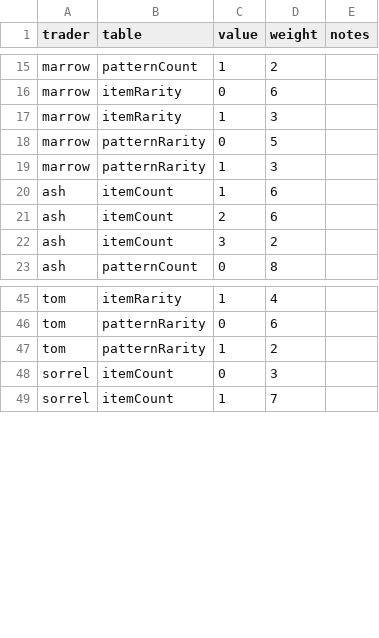
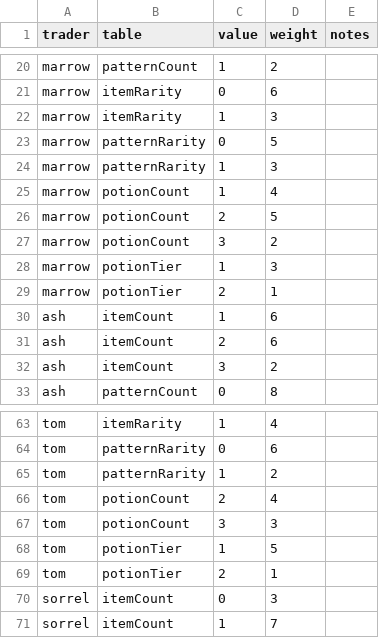
Before and after one commit to EsterMosevitzkyLis/Broceliande, a CSV file: data/traderTables.csv, drawn as a sheet; only a part is shown, gaps mark what is left out; the diff covers the shown part only.

```diff
--- a/data/traderTables.csv
+++ b/data/traderTables.csv
@@ -19,2 +24,7 @@ marrow,patternRarity,0,5,
 marrow,patternRarity,1,3,
+marrow,potionCount,1,4,
+marrow,potionCount,2,5,
+marrow,potionCount,3,2,
+marrow,potionTier,1,3,
+marrow,potionTier,2,1,
 ash,itemCount,1,6,
@@ -47,2 +65,6 @@ tom,patternRarity,0,6,
 tom,patternRarity,1,2,
+tom,potionCount,2,4,
+tom,potionCount,3,3,
+tom,potionTier,1,5,
+tom,potionTier,2,1,
 sorrel,itemCount,0,3,
```
Also changed, not shown: 39 added rows elsewhere in this file, data/globals.csv, 16 other files.
